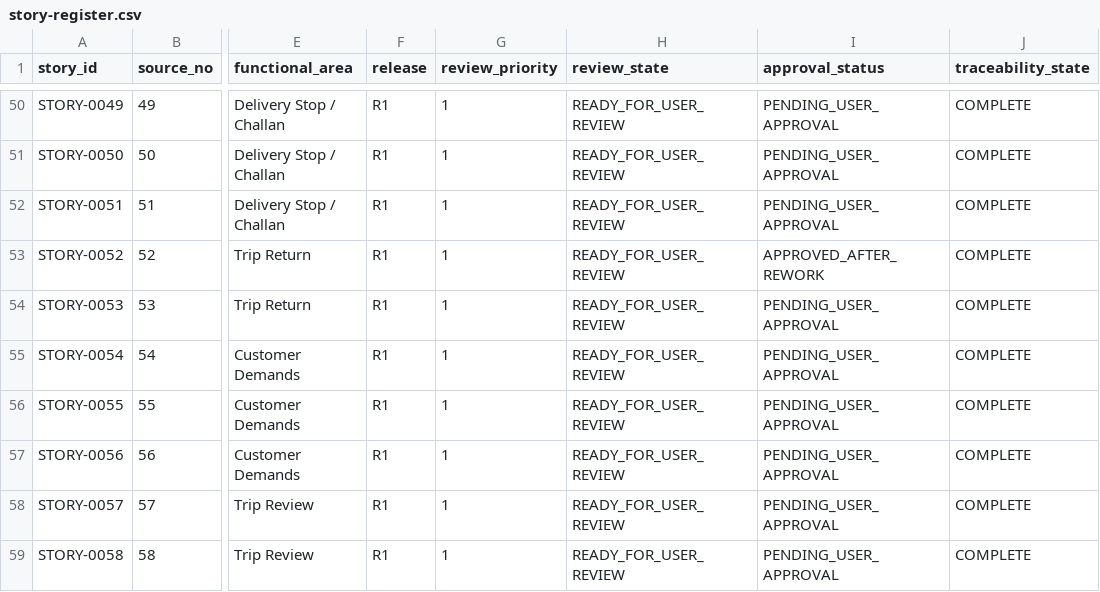
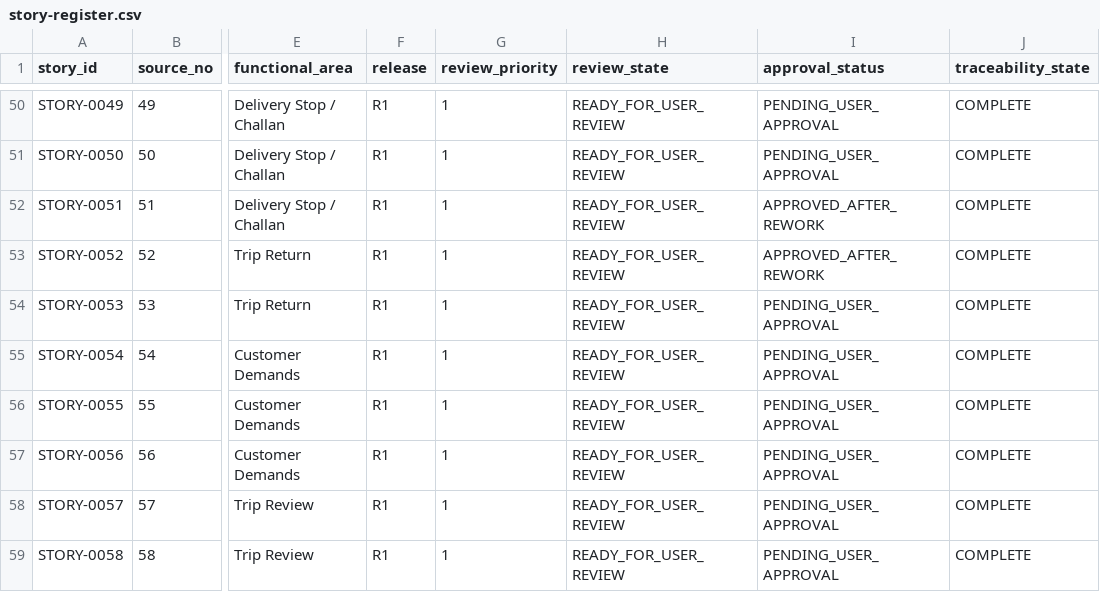
Before and after one commit to vvekselva/CylindnderManagementDependcies, a CSV file: BL-002/story-register.csv, drawn as a sheet; only a part is shown, gaps mark what is left out; the diff names each change by its address in the sheet, - before the commit and + after, or states it on an @@ line.

Commit message:
Mark STORY-0051 approved

```diff
--- a/BL-002/story-register.csv
+++ b/BL-002/story-register.csv
-I52 (approval_status): PENDING_USER_APPROVAL
+I52 (approval_status): APPROVED_AFTER_REWORK
```
